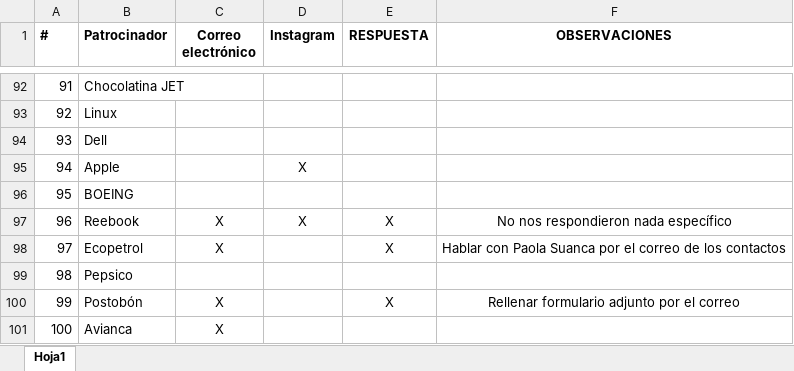
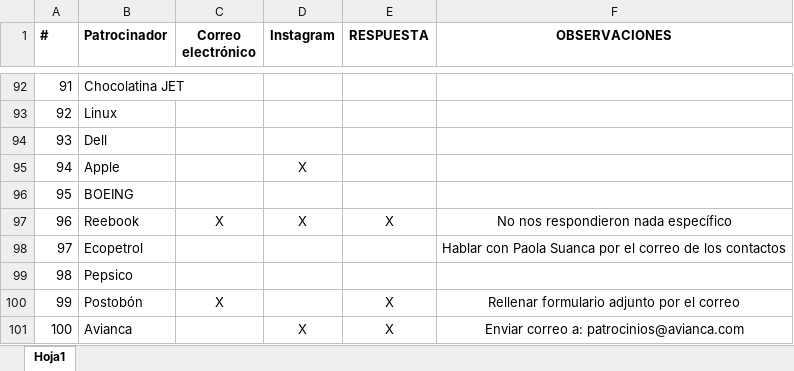
Before and after one commit to CIRATColombia/FTC-Into_The_Deep, an Excel workbook: Patrocinio/Base de datos patricinadores.xlsx, sheet Hoja1, drawn as a sheet; only a part is shown, gaps mark what is left out; values as stored, in another font and other column widths than the file's, no borders; the diff names each change by its address in the sheet, - before the commit and + after, or states it on an @@ line.

Commit message:
Actualizacion 3.1 base de datos patrocinios

```diff
--- a/Patrocinio/Base de datos patricinadores.xlsx (sheet Hoja1)
+++ b/Patrocinio/Base de datos patricinadores.xlsx (sheet Hoja1)
-C98 (Correo electrónico): X
+C98 (Correo electrónico): (empty)
-E98 (RESPUESTA): X
+E98 (RESPUESTA): (empty)
-C101 (Correo electrónico): X
+C101 (Correo electrónico): (empty)
-D101 (Instagram): (empty)
+D101 (Instagram): X
-E101 (RESPUESTA): (empty)
+E101 (RESPUESTA): X
-F101 (OBSERVACIONES): (empty)
+F101 (OBSERVACIONES): Enviar correo a: patrocinios@avianca.com
```
